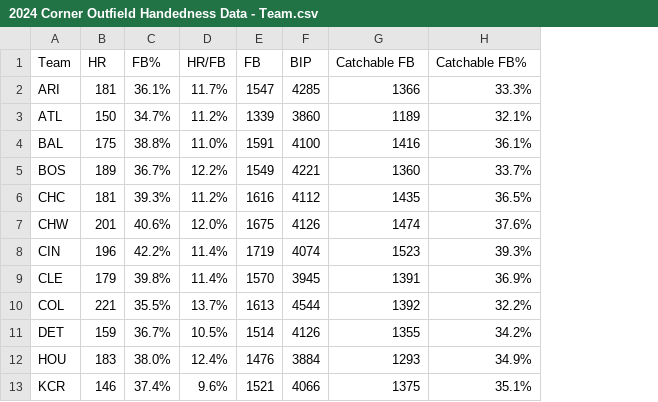
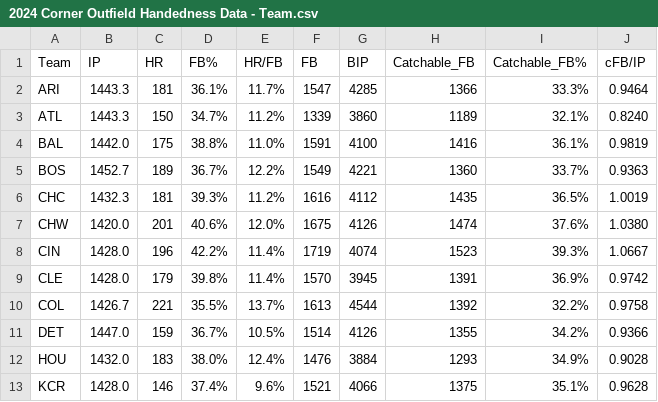
Before and after one commit to luke-wamboldt/corner-outfield-handedness, a CSV file: data/2024 Corner Outfield Handedness Data - Team.csv, drawn as a sheet; only a part is shown; addresses are those after the commit; the diff names each change by its address in the sheet, - before the commit and + after, or states it on an @@ line.

```diff
--- a/data/2024 Corner Outfield Handedness Data - Team.csv
+++ b/data/2024 Corner Outfield Handedness Data - Team.csv
+column B (IP), rows 2-13: 1443.3 | 1443.3 | 1442.0 | 1452.7 | 1432.3 | 1420.0 | 1428.0 | 1428.0 | 1426.7 | 1447.0 | 1432.0 | 1428.0
+column J (cFB/IP), rows 2-13: 0.9464 | 0.8240 | 0.9819 | 0.9363 | 1.0019 | 1.0380 | 1.0667 | 0.9742 | 0.9758 | 0.9366 | 0.9028 | 0.9628
-H1: Catchable FB
+H1: Catchable_FB
-I1: Catchable FB%
+I1: Catchable_FB%
```
Also changed, not shown: data/2024 Corner Outfield Handedness Data - LF.csv, data/2024 Corner Outfield Handedness Data - RF.csv, 8 other files.
